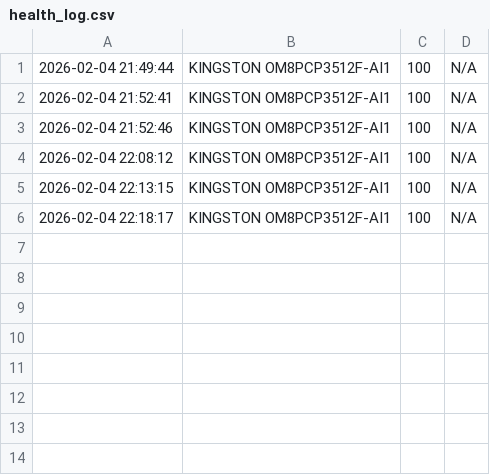
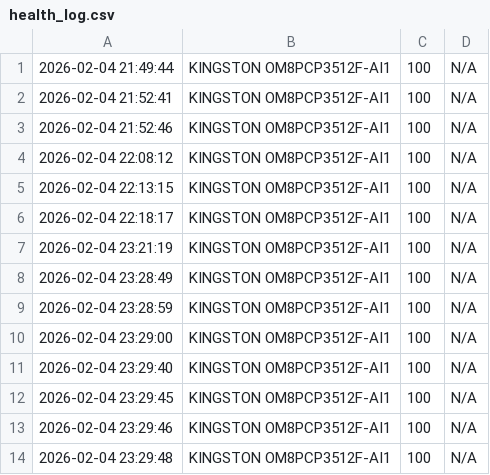
Before and after one commit to Albertus-surya/DiskMonitorApp, a CSV file: health_log.csv, drawn as a sheet.

```diff
--- a/health_log.csv
+++ b/health_log.csv
@@ -6 +6,9 @@
 2026-02-04 22:18:17,KINGSTON OM8PCP3512F-AI1,100,N/A
+2026-02-04 23:21:19,KINGSTON OM8PCP3512F-AI1,100,N/A
+2026-02-04 23:28:49,KINGSTON OM8PCP3512F-AI1,100,N/A
+2026-02-04 23:28:59,KINGSTON OM8PCP3512F-AI1,100,N/A
+2026-02-04 23:29:00,KINGSTON OM8PCP3512F-AI1,100,N/A
+2026-02-04 23:29:40,KINGSTON OM8PCP3512F-AI1,100,N/A
+2026-02-04 23:29:45,KINGSTON OM8PCP3512F-AI1,100,N/A
+2026-02-04 23:29:46,KINGSTON OM8PCP3512F-AI1,100,N/A
+2026-02-04 23:29:48,KINGSTON OM8PCP3512F-AI1,100,N/A
```
Also changed, not shown: 2 other files.
